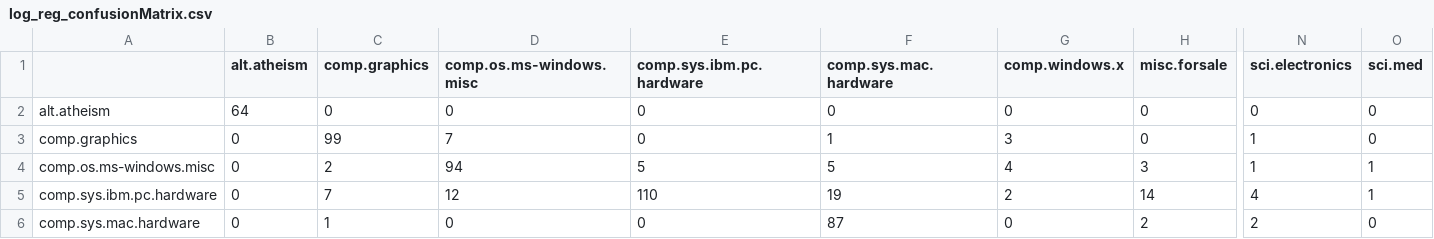
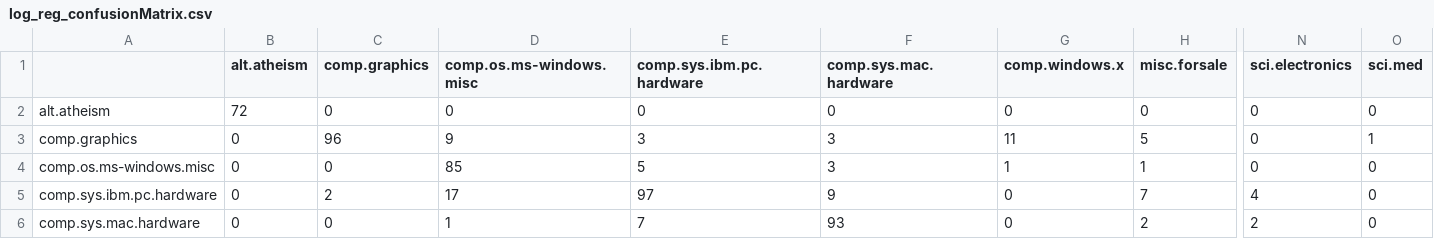
Before and after one commit to Chudbrochil/Newsgroups-NB-LG, a CSV file: log_reg_confusionMatrix.csv, drawn as a sheet; only a part is shown, gaps mark what is left out; the diff covers the shown part only; the diff names each change by its address in the sheet, - before the commit and + after, or states it on an @@ line.

```diff
--- a/log_reg_confusionMatrix.csv
+++ b/log_reg_confusionMatrix.csv
-B2 (alt.atheism): 64
+B2 (alt.atheism): 72
-C3 (comp.graphics): 99
+C3 (comp.graphics): 96
-D3 (comp.os.ms-windows.misc): 7
+D3 (comp.os.ms-windows.misc): 9
-E3 (comp.sys.ibm.pc.hardware): 0
+E3 (comp.sys.ibm.pc.hardware): 3
-F3 (comp.sys.mac.hardware): 1
+F3 (comp.sys.mac.hardware): 3
-G3 (comp.windows.x): 3
+G3 (comp.windows.x): 11
-H3 (misc.forsale): 0
+H3 (misc.forsale): 5
-N3:N4 (sci.electronics): 1
+N3:N4 (sci.electronics): 0
-O3 (sci.med): 0
+O3 (sci.med): 1
-C4 (comp.graphics): 2
+C4 (comp.graphics): 0
-D4 (comp.os.ms-windows.misc): 94
+D4 (comp.os.ms-windows.misc): 85
-F4 (comp.sys.mac.hardware): 5
+F4 (comp.sys.mac.hardware): 3
-G4 (comp.windows.x): 4
+G4 (comp.windows.x): 1
-H4 (misc.forsale): 3
+H4 (misc.forsale): 1
-O4:O5 (sci.med): 1
+O4:O5 (sci.med): 0
-C5 (comp.graphics): 7
+C5 (comp.graphics): 2
-D5 (comp.os.ms-windows.misc): 12
+D5 (comp.os.ms-windows.misc): 17
-E5 (comp.sys.ibm.pc.hardware): 110
+E5 (comp.sys.ibm.pc.hardware): 97
-F5 (comp.sys.mac.hardware): 19
+F5 (comp.sys.mac.hardware): 9
-G5 (comp.windows.x): 2
+G5 (comp.windows.x): 0
-H5 (misc.forsale): 14
+H5 (misc.forsale): 7
-C6 (comp.graphics): 1
+C6 (comp.graphics): 0
-D6 (comp.os.ms-windows.misc): 0
+D6 (comp.os.ms-windows.misc): 1
-E6 (comp.sys.ibm.pc.hardware): 0
+E6 (comp.sys.ibm.pc.hardware): 7
-F6 (comp.sys.mac.hardware): 87
+F6 (comp.sys.mac.hardware): 93
```
Also changed, not shown: 132 edited cells elsewhere in this file, 2 other files.
